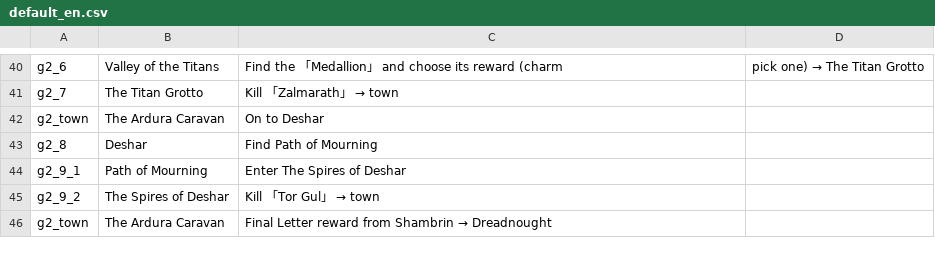
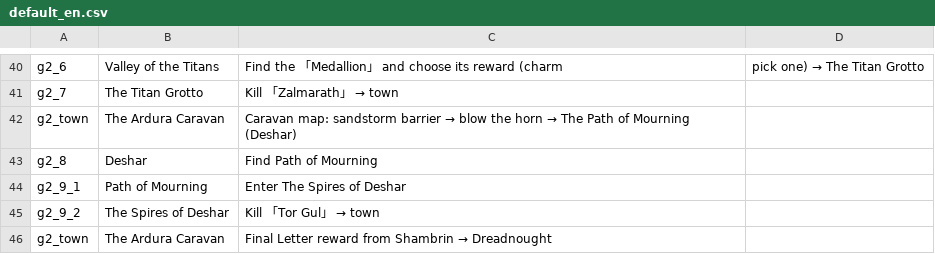
Before and after one commit to ktu0216/poe2-saegida, a CSV file: guides/default_en.csv, drawn as a sheet; only a part is shown, gaps mark what is left out.

```diff
--- a/guides/default_en.csv
+++ b/guides/default_en.csv
@@ -41,3 +41,3 @@ g2_6,Valley of the Titans,Find the 「Medallion」 and choose its reward (charm,
 g2_7,The Titan Grotto,Kill 「Zalmarath」 → town
-g2_town,The Ardura Caravan,On to Deshar
+g2_town,The Ardura Caravan,Caravan map: sandstorm barrier → blow the horn → The Path of Mourning (Deshar)
 g2_8,Deshar,Find Path of Mourning
```
Also changed, not shown: guides/default_ko.csv, guides/speedrun_en.csv, 1 other file.
